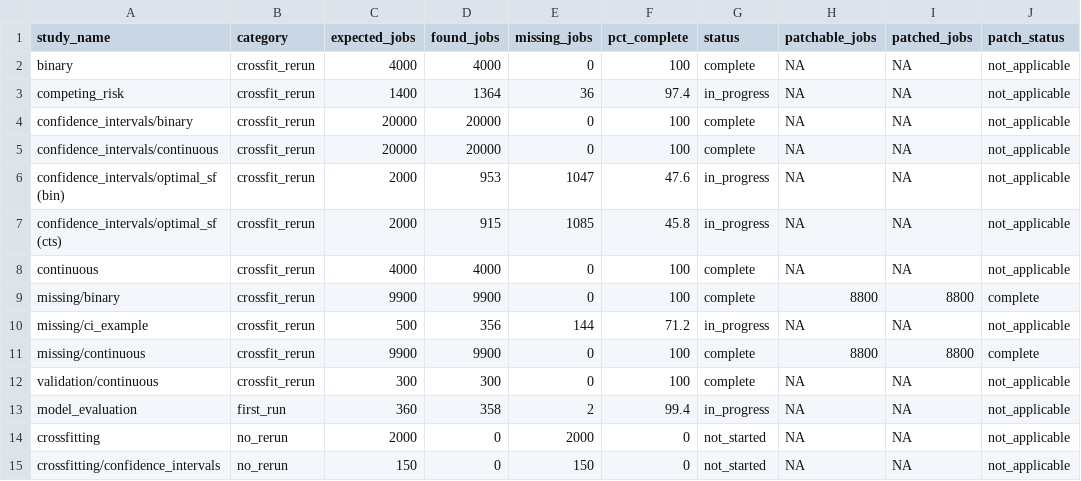
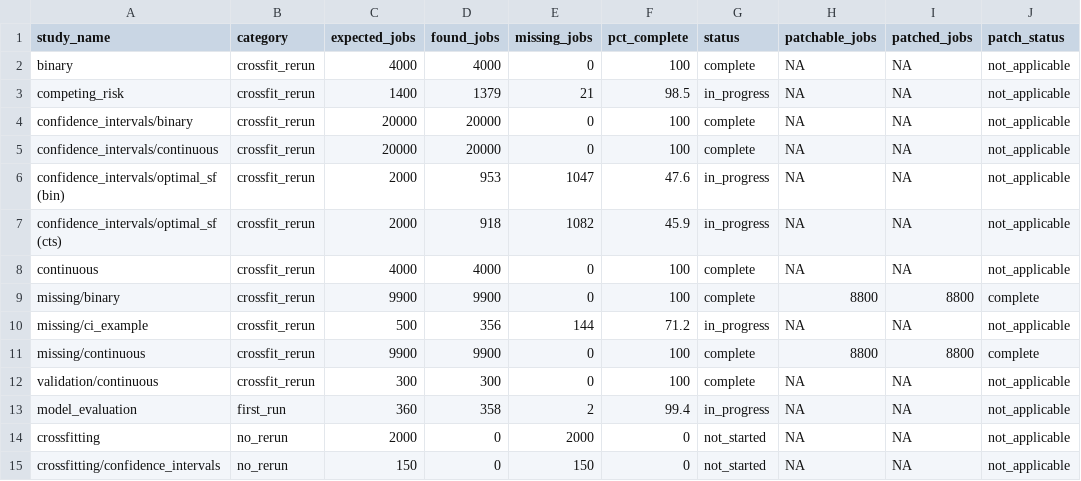
Before and after one commit to evanvogt/drf_sims, a CSV file: check_all_studies.csv, drawn as a sheet; only a part is shown; the diff names each change by its address in the sheet, - before the commit and + after, or states it on an @@ line.

```diff
--- a/check_all_studies.csv
+++ b/check_all_studies.csv
-D3 (found_jobs): 1364
+D3 (found_jobs): 1379
-E3 (missing_jobs): 36
+E3 (missing_jobs): 21
-F3 (pct_complete): 97.4
+F3 (pct_complete): 98.5
-D7 (found_jobs): 915
+D7 (found_jobs): 918
-E7 (missing_jobs): 1085
+E7 (missing_jobs): 1082
-F7 (pct_complete): 45.8
+F7 (pct_complete): 45.9
```
Also changed, not shown: 3 other files.
